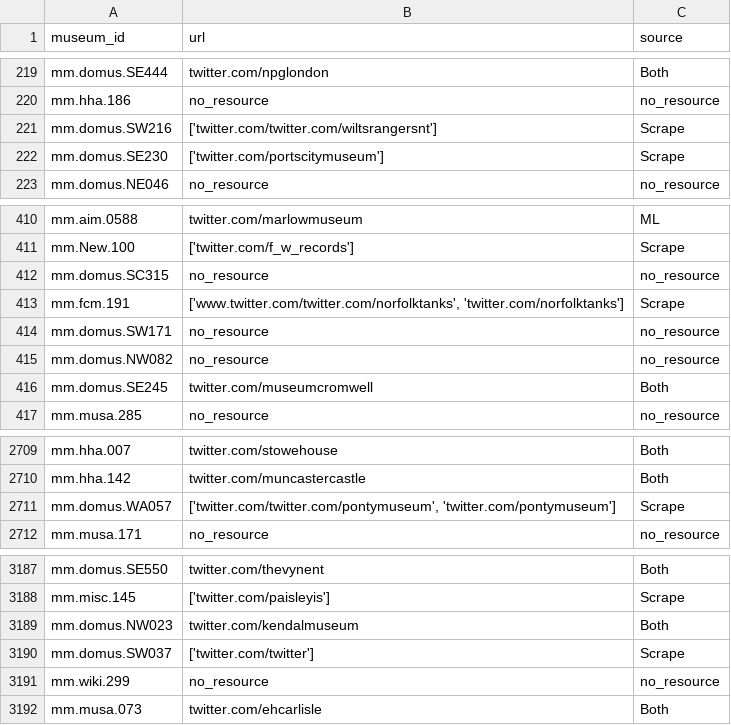
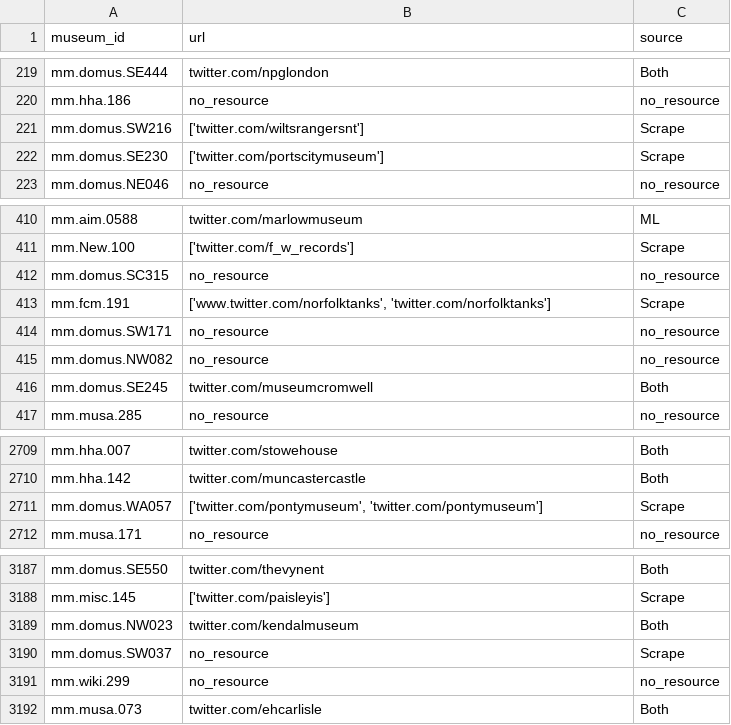
Before and after one commit to Birkbeck/museums-in-the-pandemic, a TSV file: data/museums/tw_urls_final.tsv, drawn as a sheet; only a part is shown, gaps mark what is left out.

Commit message:
twitter bugs

```diff
--- a/data/museums/tw_urls_final.tsv
+++ b/data/museums/tw_urls_final.tsv
@@ -220,3 +220,3 @@ mm.domus.SE444	twitter.com/npglondon	Both
 mm.hha.186	no_resource	no_resource
-mm.domus.SW216	['twitter.com/twitter.com/wiltsrangersnt']	Scrape
+mm.domus.SW216	['twitter.com/wiltsrangersnt']	Scrape
 mm.domus.SE230	['twitter.com/portscitymuseum']	Scrape
@@ -412,3 +412,3 @@ mm.New.100	['twitter.com/f_w_records']	Scrape
 mm.domus.SC315	no_resource	no_resource
-mm.fcm.191	['www.twitter.com/twitter.com/norfolktanks', 'twitter.com/norfolktanks']	Scrape
+mm.fcm.191	['www.twitter.com/norfolktanks', 'twitter.com/norfolktanks']	Scrape
 mm.domus.SW171	no_resource	no_resource
@@ -2710,3 +2710,3 @@ mm.hha.007	twitter.com/stowehouse	Both
 mm.hha.142	twitter.com/muncastercastle	Both
-mm.domus.WA057	['twitter.com/twitter.com/pontymuseum', 'twitter.com/pontymuseum']	Scrape
+mm.domus.WA057	['twitter.com/pontymuseum', 'twitter.com/pontymuseum']	Scrape
 mm.musa.171	no_resource	no_resource
@@ -3189,3 +3189,3 @@ mm.misc.145	['twitter.com/paisleyis']	Scrape
 mm.domus.NW023	twitter.com/kendalmuseum	Both
-mm.domus.SW037	['twitter.com/twitter']	Scrape
+mm.domus.SW037	no_resource	Scrape
 mm.wiki.299	no_resource	no_resource
```
Also changed, not shown: 2 other files.
